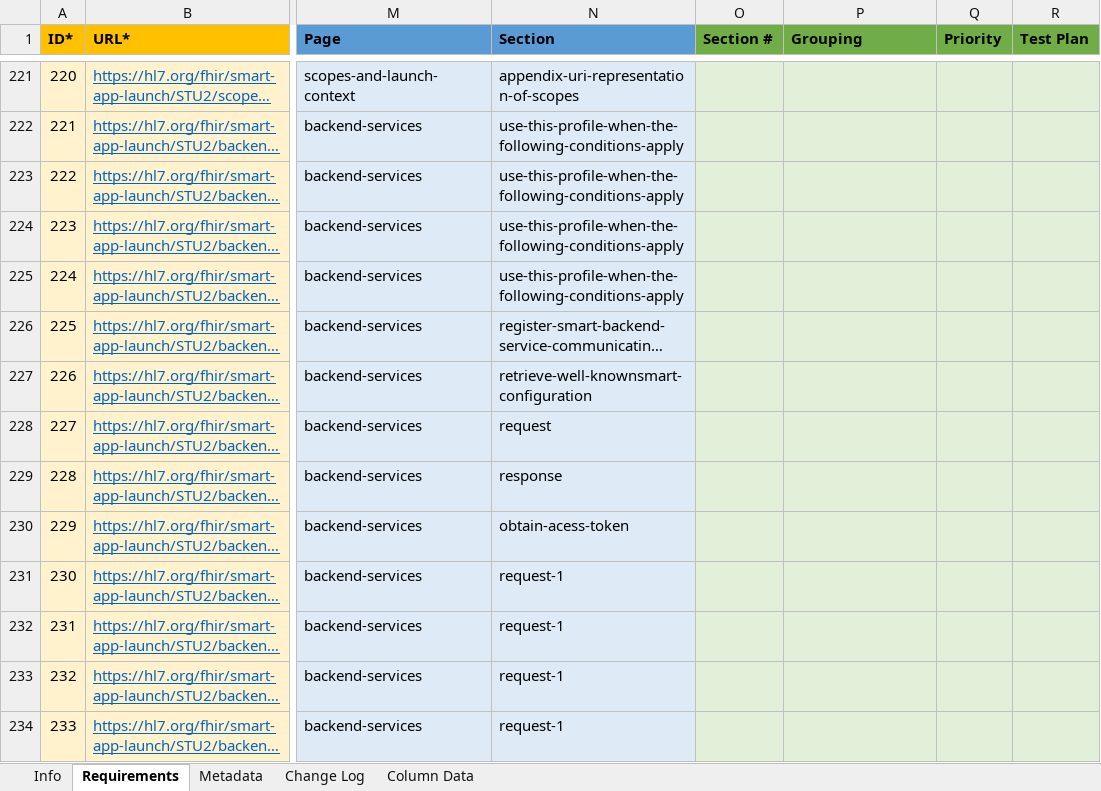
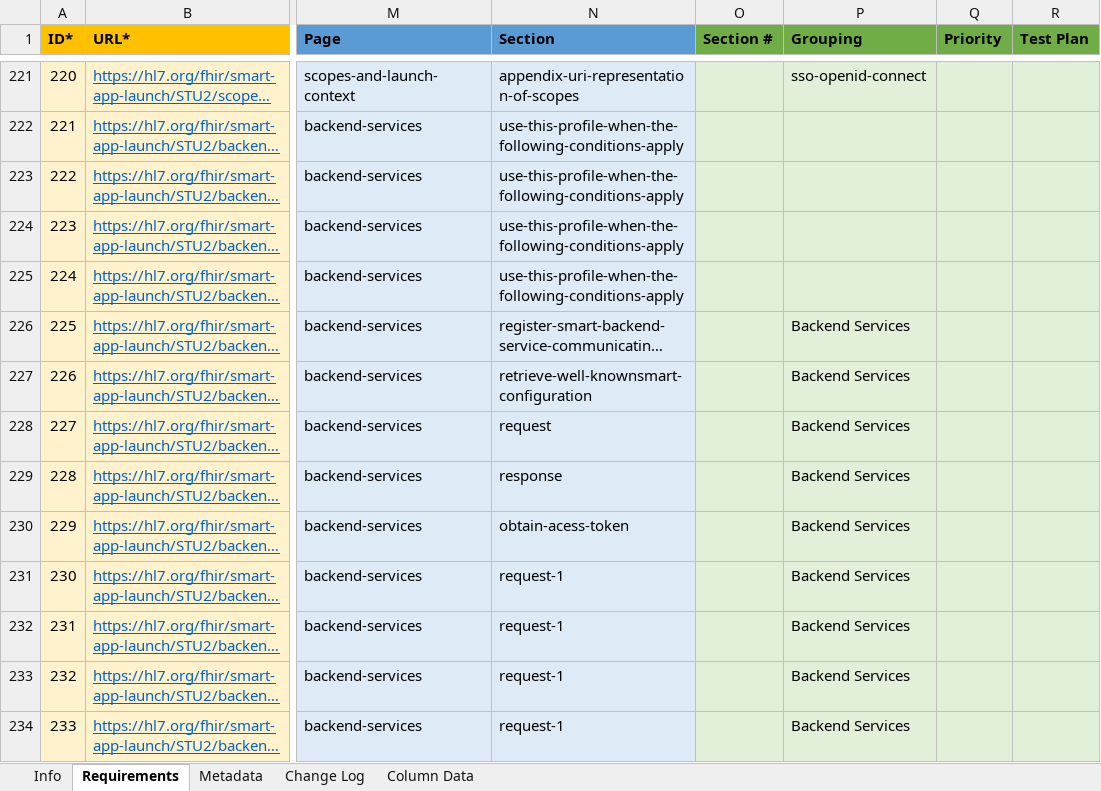
Before and after one commit to inferno-framework/smart-app-launch-test-kit, an Excel workbook: lib/smart_app_launch/requirements/hl7.fhir.uv.smart-app-launch_2.0.0_Requirements.xlsx, sheet Requirements, drawn as a sheet; only a part is shown, gaps mark what is left out; long unchanged cells end in …; values as stored, in another font and other column widths than the file's, no borders; the diff covers the shown part only; the diff names each change by its address in the sheet, - before the commit and + after, or states it on an @@ line.

```diff
--- a/lib/smart_app_launch/requirements/hl7.fhir.uv.smart-app-launch_2.0.0_Requirements.xlsx (sheet Requirements)
+++ b/lib/smart_app_launch/requirements/hl7.fhir.uv.smart-app-launch_2.0.0_Requirements.xlsx (sheet Requirements)
-P221 (Grouping): (empty)
+P221 (Grouping): sso-openid-connect
-P226:P234 (Grouping): (empty)
+P226:P234 (Grouping): Backend Services
```
Also changed, not shown: 345 edited cells and cell formats elsewhere in this sheet, sheet Metadata, lib/smart_app_launch/requirements/hl7.fhir.uv.smart-app-launch_2.2.0_Requirements.xlsx.
